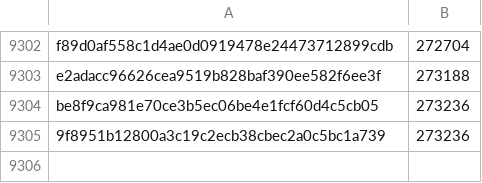
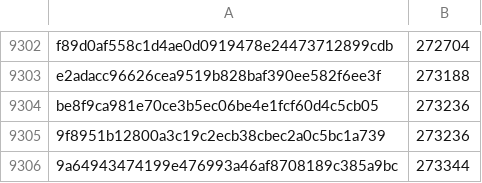
Before and after one commit to pybricks/pybricks-micropython, a CSV file: essentialhub.csv, drawn as a sheet; only a part is shown, gaps mark what is left out.

Commit message:
essentialhub: Add 9a649434: 273344 (+108).

```diff
--- a/essentialhub.csv
+++ b/essentialhub.csv
@@ -9305 +9305,2 @@ be8f9ca981e70ce3b5ec06be4e1fcf60d4c5cb05,273236
 9f8951b12800a3c19c2ecb38cbec2a0c5bc1a739,273236
+9a64943474199e476993a46af8708189c385a9bc,273344
```
